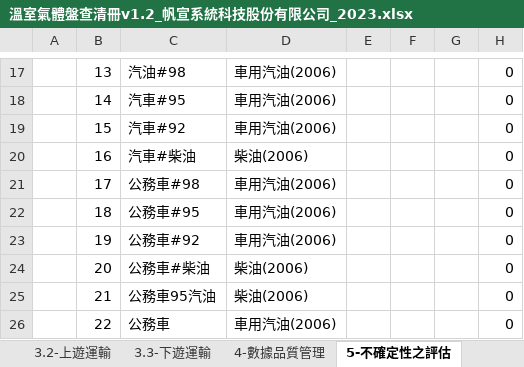
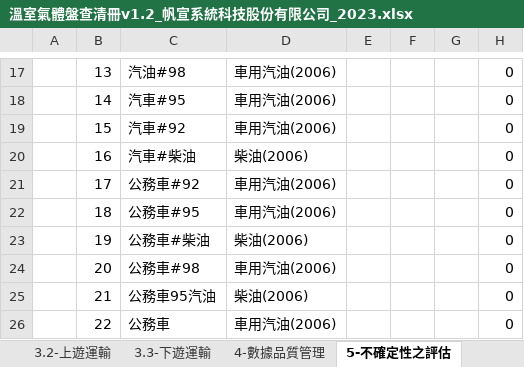
Before and after one commit to limcherhang/putty_tmp, an Excel workbook: excelReseearch/溫室氣體盤查清冊v1.2_帆宣系統科技股份有限公司_2023.xlsx, sheet 5-不確定性之評估, drawn as a sheet; only a part is shown, gaps mark what is left out; values as stored, in another font and other column widths than the file's, no borders; conditional formats not drawn; the diff covers the shown part only; the diff names each change by its address in the sheet, - before the commit and + after, or states it on an @@ line.

```diff
--- a/excelReseearch/溫室氣體盤查清冊v1.2_帆宣系統科技股份有限公司_2023.xlsx (sheet 5-不確定性之評估)
+++ b/excelReseearch/溫室氣體盤查清冊v1.2_帆宣系統科技股份有限公司_2023.xlsx (sheet 5-不確定性之評估)
-C21: 公務車#98
+C21: 公務車#92
-C23: 公務車#92
+C23: 公務車#柴油
-D23: 車用汽油(2006)
+D23: 柴油(2006)
-C24: 公務車#柴油
+C24: 公務車#98
-D24: 柴油(2006)
+D24: 車用汽油(2006)
```
Also changed, not shown: 1 removed row and 118 edited cells elsewhere in this sheet, sheet 3.1-排放係數, sheet 3-定量盤查, sheet 2-定性盤查, sheet 4-數據品質管理, sheet 2.1-重大性准則, sheet 1-基本資料, formulas that keep their value, hidden cells, excelReseearch/溫室氣體盤查清冊v1.2_Carbon Company_2023.xlsx, excelReseearch/溫室氣體盤查清冊v1.2_友鋮股份有限公司_2023.xlsx, 17 other files.
